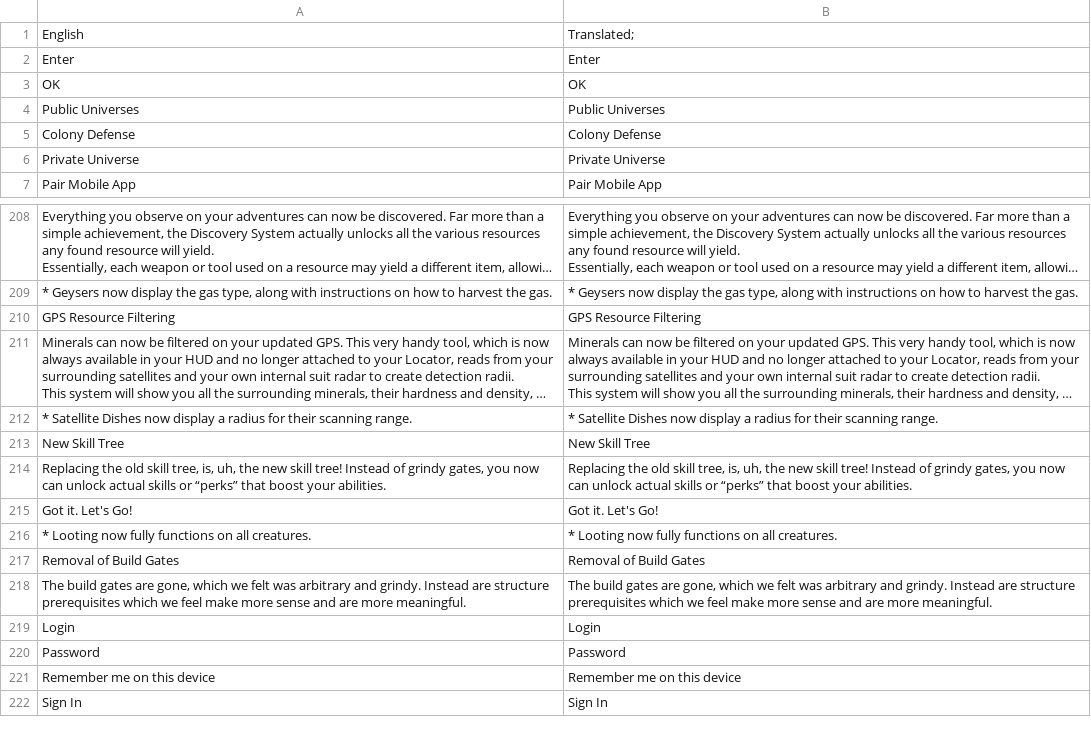
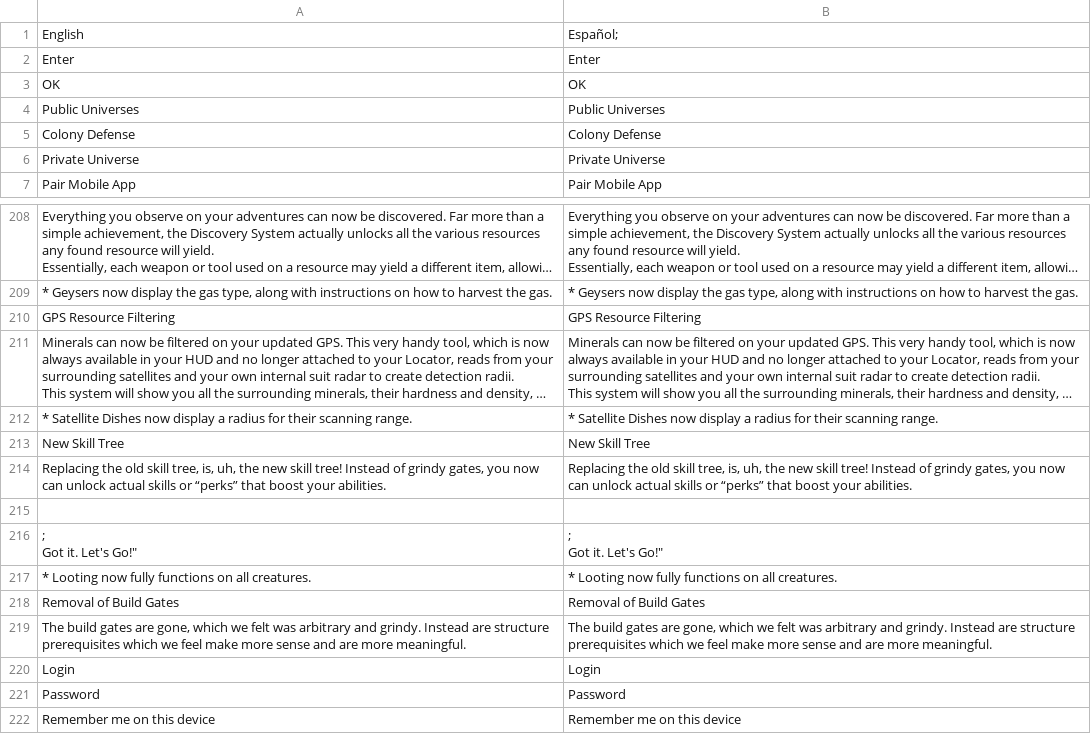
Before and after one commit to gOOvER/Translation-Osiris-NewDawn, a CSV file: de.csv, drawn as a sheet; only a part is shown, gaps mark what is left out; the shorter side is filled out with more unchanged rows; long unchanged cells end in …; addresses are those after the commit; ↵ is a line break in a cell; the diff names each change by its address in the sheet, - before the commit and + after, or states it on an @@ line.

Commit message:
New translations es.csv (German)

```diff
--- a/de.csv
+++ b/de.csv
-B1: Translated;
+B1: Español;
+row 215: (empty)
-A216: Got it. Let's Go!
+A216: ; ↵ Got it. Let's Go!"
-B216: Got it. Let's Go!
+B216: ; ↵ Got it. Let's Go!"
```
